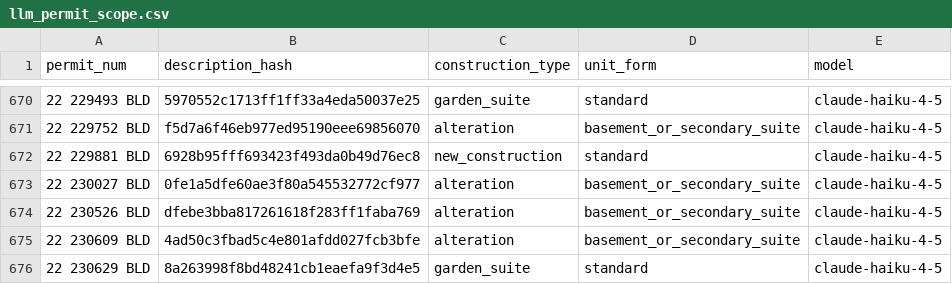
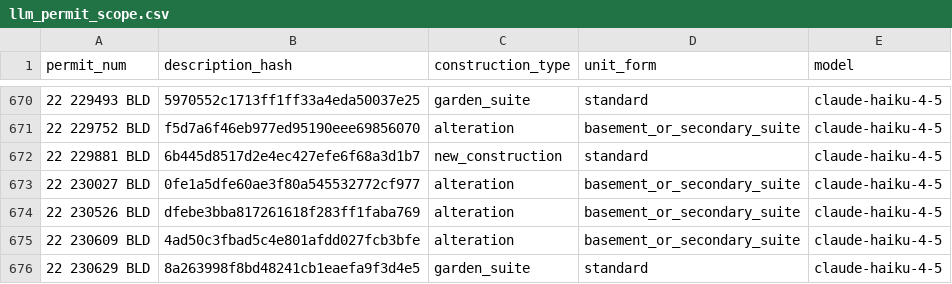
Before and after one commit to zuzubak/to-multiplex-map, a CSV file: dbt/seeds/llm_permit_scope.csv, drawn as a sheet; only a part is shown, gaps mark what is left out.

```diff
--- a/dbt/seeds/llm_permit_scope.csv
+++ b/dbt/seeds/llm_permit_scope.csv
@@ -671,3 +671,3 @@ permit_num,description_hash,construction_type,unit_form,model
 22 229752 BLD,f5d7a6f46eb977ed95190eee69856070,alteration,basement_or_secondary_suite,claude-haiku-4-5
-22 229881 BLD,6928b95fff693423f493da0b49d76ec8,new_construction,standard,claude-haiku-4-5
+22 229881 BLD,6b445d8517d2e4ec427efe6f68a3d1b7,new_construction,standard,claude-haiku-4-5
 22 230027 BLD,0fe1a5dfe60ae3f80a545532772cf977,alteration,basement_or_secondary_suite,claude-haiku-4-5
```
Also changed, not shown: 2 other files.
